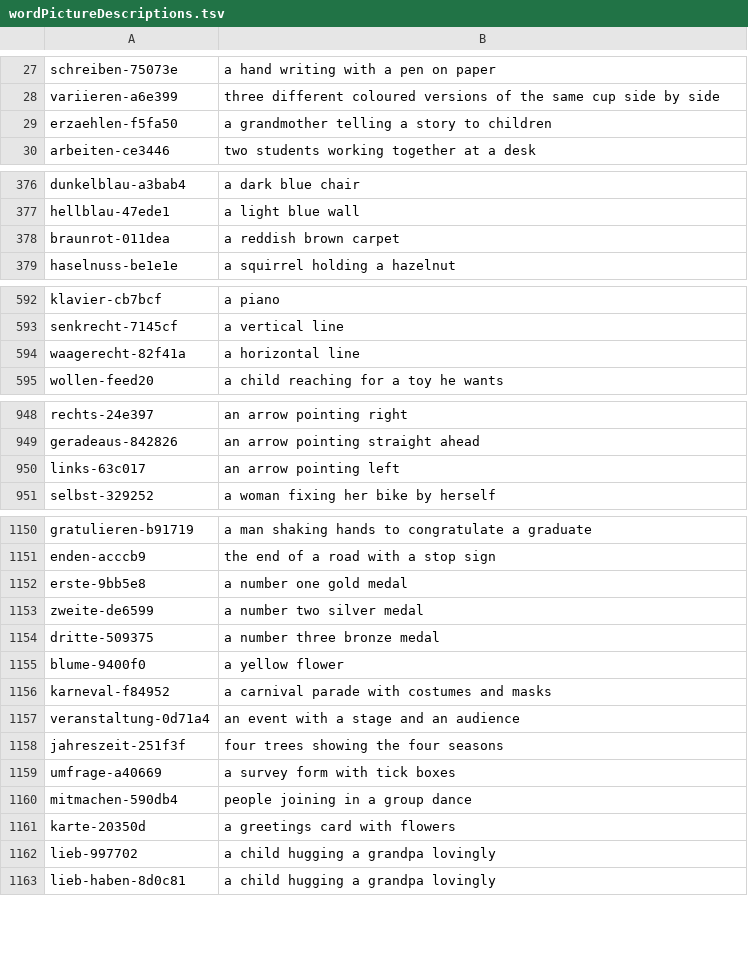
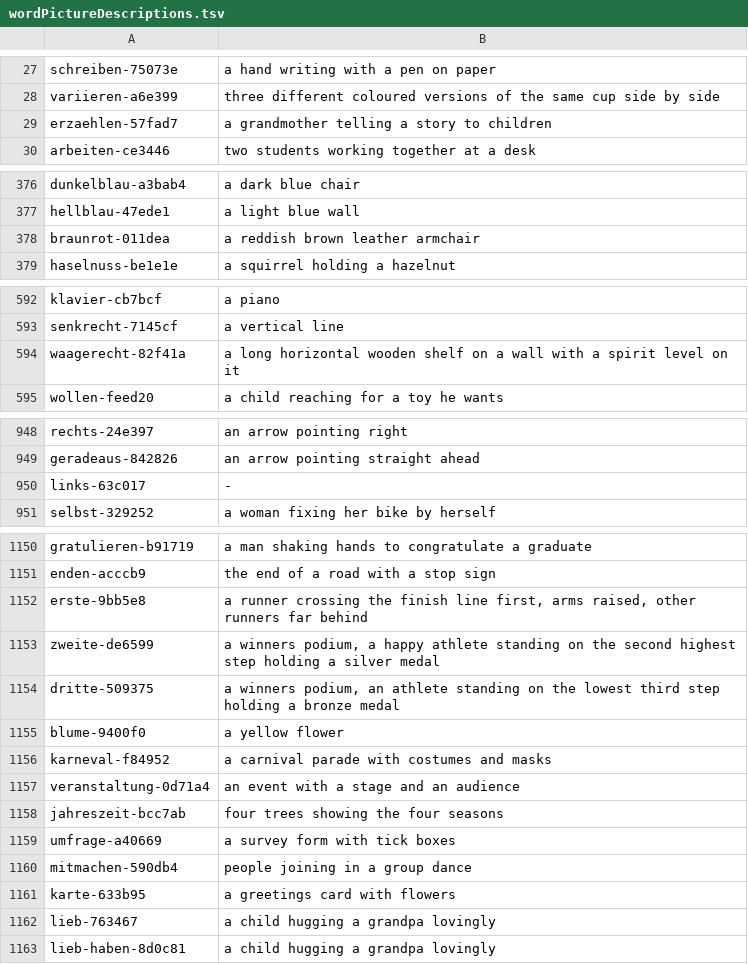
Before and after one commit to christianwin22/Schritte-Test-2, a TSV file: scripts/data/wordPictureDescriptions.tsv, drawn as a sheet; only a part is shown, gaps mark what is left out; the diff covers the shown part only.

```diff
--- a/scripts/data/wordPictureDescriptions.tsv
+++ b/scripts/data/wordPictureDescriptions.tsv
@@ -28,3 +28,3 @@ schreiben-75073e	a hand writing with a pen on paper
 variieren-a6e399	three different coloured versions of the same cup side by side
-erzaehlen-f5fa50	a grandmother telling a story to children
+erzaehlen-57fad7	a grandmother telling a story to children
 arbeiten-ce3446	two students working together at a desk
@@ -377,3 +377,3 @@ dunkelblau-a3bab4	a dark blue chair
 hellblau-47ede1	a light blue wall
-braunrot-011dea	a reddish brown carpet
+braunrot-011dea	a reddish brown leather armchair
 haselnuss-be1e1e	a squirrel holding a hazelnut
@@ -593,3 +593,3 @@ klavier-cb7bcf	a piano
 senkrecht-7145cf	a vertical line
-waagerecht-82f41a	a horizontal line
+waagerecht-82f41a	a long horizontal wooden shelf on a wall with a spirit level on it
 wollen-feed20	a child reaching for a toy he wants
@@ -949,3 +949,3 @@ rechts-24e397	an arrow pointing right
 geradeaus-842826	an arrow pointing straight ahead
-links-63c017	an arrow pointing left
+links-63c017	-
 selbst-329252	a woman fixing her bike by herself
@@ -1151,5 +1151,5 @@ gratulieren-b91719	a man shaking hands to congratulate a graduate
 enden-acccb9	the end of a road with a stop sign
-erste-9bb5e8	a number one gold medal
-zweite-de6599	a number two silver medal
-dritte-509375	a number three bronze medal
+erste-9bb5e8	a runner crossing the finish line first, arms raised, other runners far behind
+zweite-de6599	a winners podium, a happy athlete standing on the second highest step holding a silver medal
+dritte-509375	a winners podium, an athlete standing on the lowest third step holding a bronze medal
 blume-9400f0	a yellow flower
@@ -1157,7 +1157,7 @@ karneval-f84952	a carnival parade with costumes and masks
 veranstaltung-0d71a4	an event with a stage and an audience
-jahreszeit-251f3f	four trees showing the four seasons
+jahreszeit-bcc7ab	four trees showing the four seasons
 umfrage-a40669	a survey form with tick boxes
 mitmachen-590db4	people joining in a group dance
-karte-20350d	a greetings card with flowers
-lieb-997702	a child hugging a grandpa lovingly
+karte-633b95	a greetings card with flowers
+lieb-763467	a child hugging a grandpa lovingly
 lieb-haben-8d0c81	a child hugging a grandpa lovingly
```
Also changed, not shown: 4 edited cells elsewhere in this file, scripts/data/wordPicturePrompts.tsv, scripts/data/wordPicturesMade.tsv, 17 other files.
